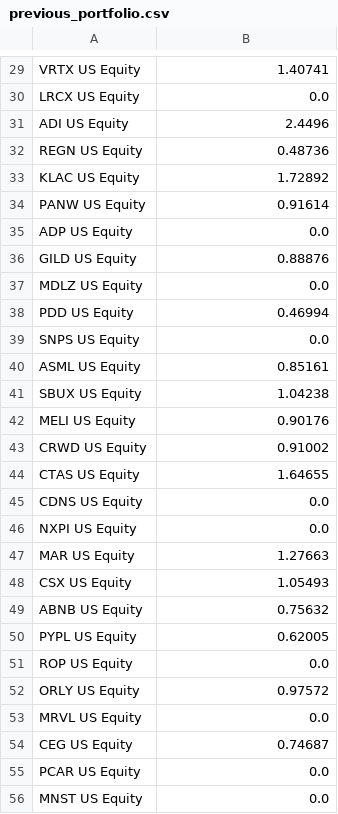
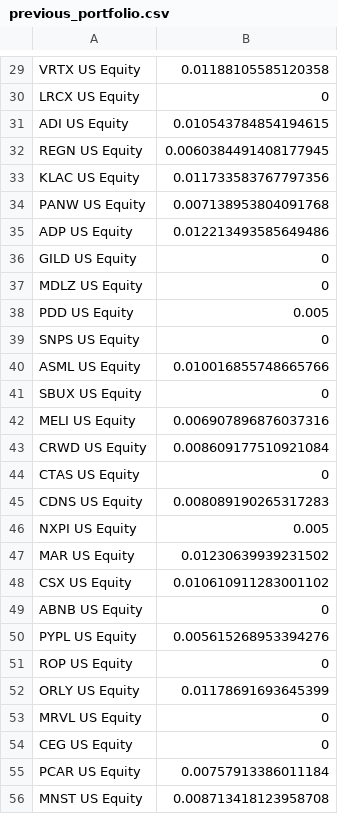
Before and after one commit to iQ-code/iq-index-tracking, a CSV file: examples/data/previous_portfolio.csv, drawn as a sheet; only a part is shown, gaps mark what is left out; the diff covers the shown part only; the diff names each change by its address in the sheet, - before the commit and + after, or states it on an @@ line.

```diff
--- a/examples/data/previous_portfolio.csv
+++ b/examples/data/previous_portfolio.csv
-B29: 1.40741
+B29: 0.01188105585120358
-B30: 0.0
+B30: 0
-B31: 2.4496
+B31: 0.010543784854194615
-B32: 0.48736
+B32: 0.0060384491408177945
-B33: 1.72892
+B33: 0.011733583767797356
-B34: 0.91614
+B34: 0.007138953804091768
-B35: 0.0
+B35: 0.012213493585649486
-B36: 0.88876
+B36: 0
-B37: 0.0
+B37: 0
-B38: 0.46994
+B38: 0.005
-B39: 0.0
+B39: 0
-B40: 0.85161
+B40: 0.010016855748665766
-B41: 1.04238
+B41: 0
-B42: 0.90176
+B42: 0.006907896876037316
-B43: 0.91002
+B43: 0.008609177510921084
-B44: 1.64655
+B44: 0
-B45: 0.0
+B45: 0.008089190265317283
-B46: 0.0
+B46: 0.005
-B47: 1.27663
+B47: 0.01230639939231502
-B48: 1.05493
+B48: 0.010610911283001102
-B49: 0.75632
+B49: 0
-B50: 0.62005
+B50: 0.005615268953394276
-B51: 0.0
+B51: 0
-B52: 0.97572
+B52: 0.01178691693645399
-B53: 0.0
+B53: 0
-B54: 0.74687
+B54: 0
-B55: 0.0
+B55: 0.00757913386011184
-B56: 0.0
+B56: 0.008713418123958708
```
Also changed, not shown: 73 edited cells elsewhere in this file, 3 other files.
